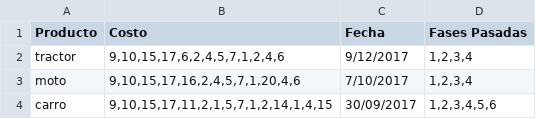
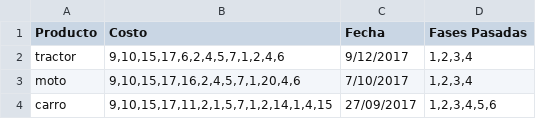
Before and after one commit to AliGhahraei/phar-ant-colony, a CSV file: datos.csv, drawn as a sheet.

Commit message:
changed date in csv file

```diff
--- a/datos.csv
+++ b/datos.csv
@@ -3,2 +3,2 @@
 "moto","9,10,15,17,16,2,4,5,7,1,20,4,6","7/10/2017","1,2,3,4"
-"carro","9,10,15,17,11,2,1,5,7,1,2,14,1,4,15","30/09/2017","1,2,3,4,5,6"
+"carro","9,10,15,17,11,2,1,5,7,1,2,14,1,4,15","27/09/2017","1,2,3,4,5,6"
```
